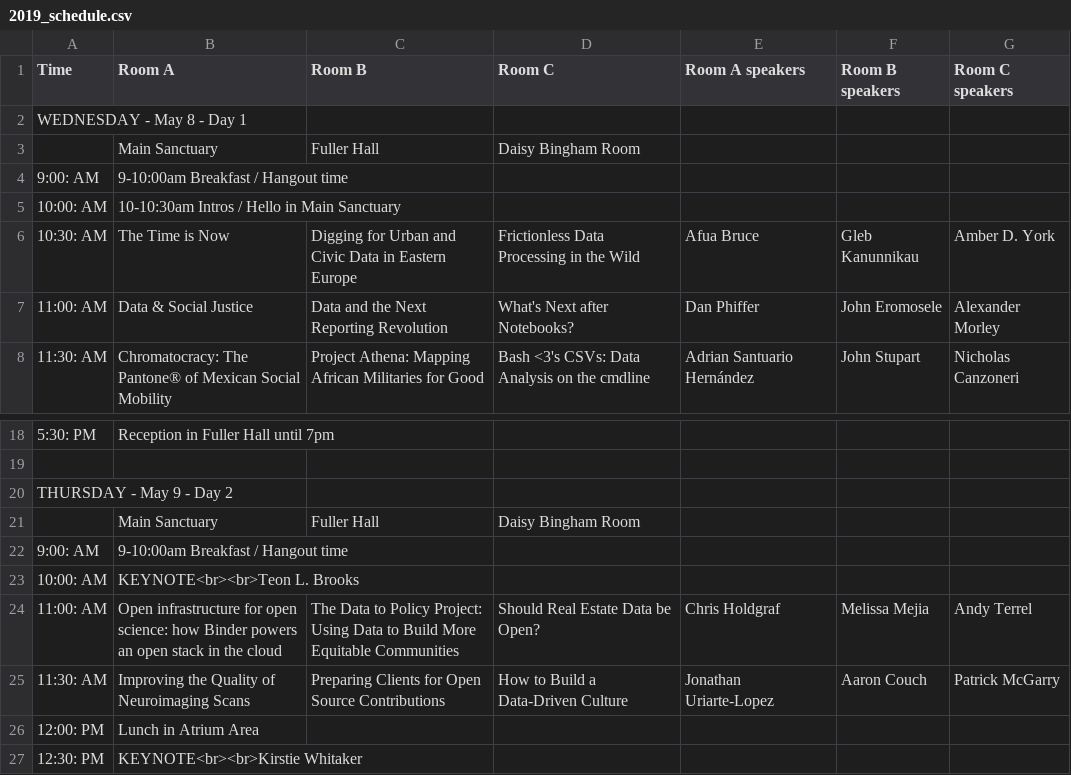
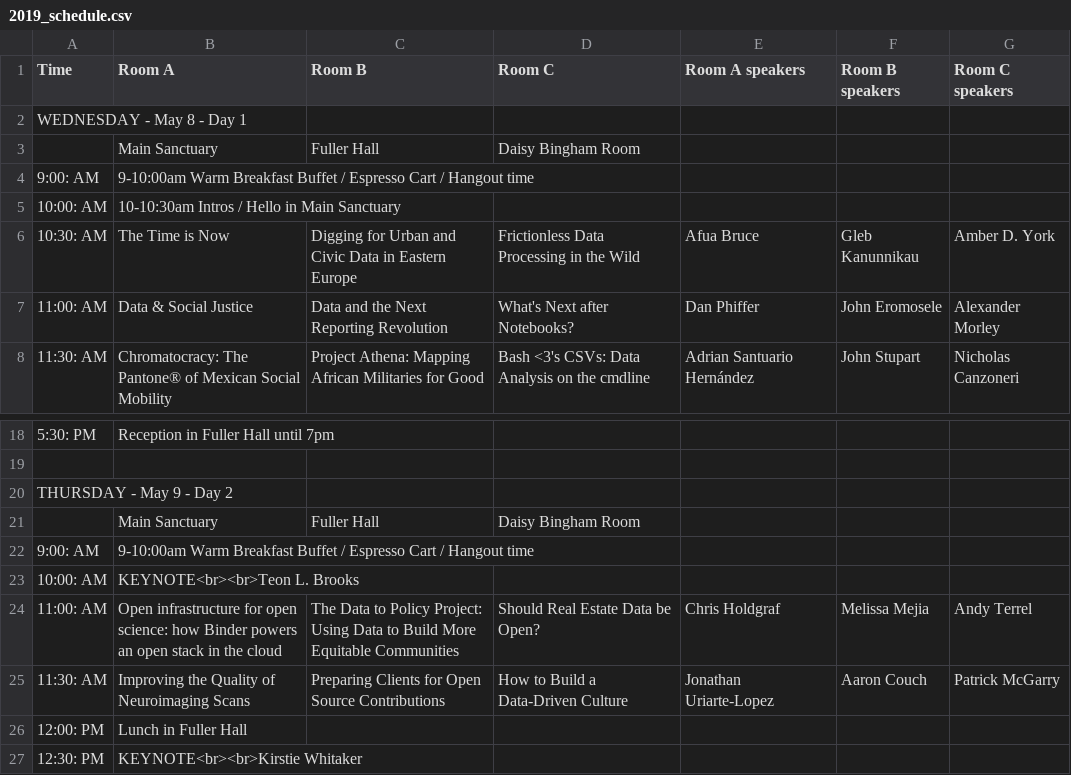
Before and after one commit to csvconf/csvconf.com, a CSV file: _data/2019_schedule.csv, drawn as a sheet; only a part is shown, gaps mark what is left out.

Commit message:
update schedule

```diff
--- a/_data/2019_schedule.csv
+++ b/_data/2019_schedule.csv
@@ -3,3 +3,3 @@ WEDNESDAY - May 8 - Day 1,,,,,,
 ,Main Sanctuary,Fuller Hall,Daisy Bingham Room,,,
-9:00: AM,9-10:00am Breakfast / Hangout time,,,,,
+9:00: AM,9-10:00am Warm Breakfast Buffet / Espresso Cart / Hangout time,,,,,
 10:00: AM,10-10:30am Intros / Hello in Main Sanctuary         ,,,,,
@@ -21,3 +21,3 @@ THURSDAY - May 9 - Day 2,,,,,,
 ,Main Sanctuary,Fuller Hall,Daisy Bingham Room,,,
-9:00: AM,9-10:00am Breakfast / Hangout time,,,,,
+9:00: AM,9-10:00am Warm Breakfast Buffet / Espresso Cart / Hangout time,,,,,
 10:00: AM,KEYNOTE<br><br>Teon L. Brooks,,,,,
@@ -25,3 +25,3 @@ THURSDAY - May 9 - Day 2,,,,,,
 11:30: AM,Improving the Quality of Neuroimaging Scans,Preparing Clients for Open Source Contributions,How to Build a Data-Driven Culture,Jonathan Uriarte-Lopez,Aaron Couch,Patrick McGarry
-12:00: PM,Lunch in Atrium Area,,,,,
+12:00: PM,Lunch in Fuller Hall,,,,,
 12:30: PM,KEYNOTE<br><br>Kirstie Whitaker,,,,,
```
